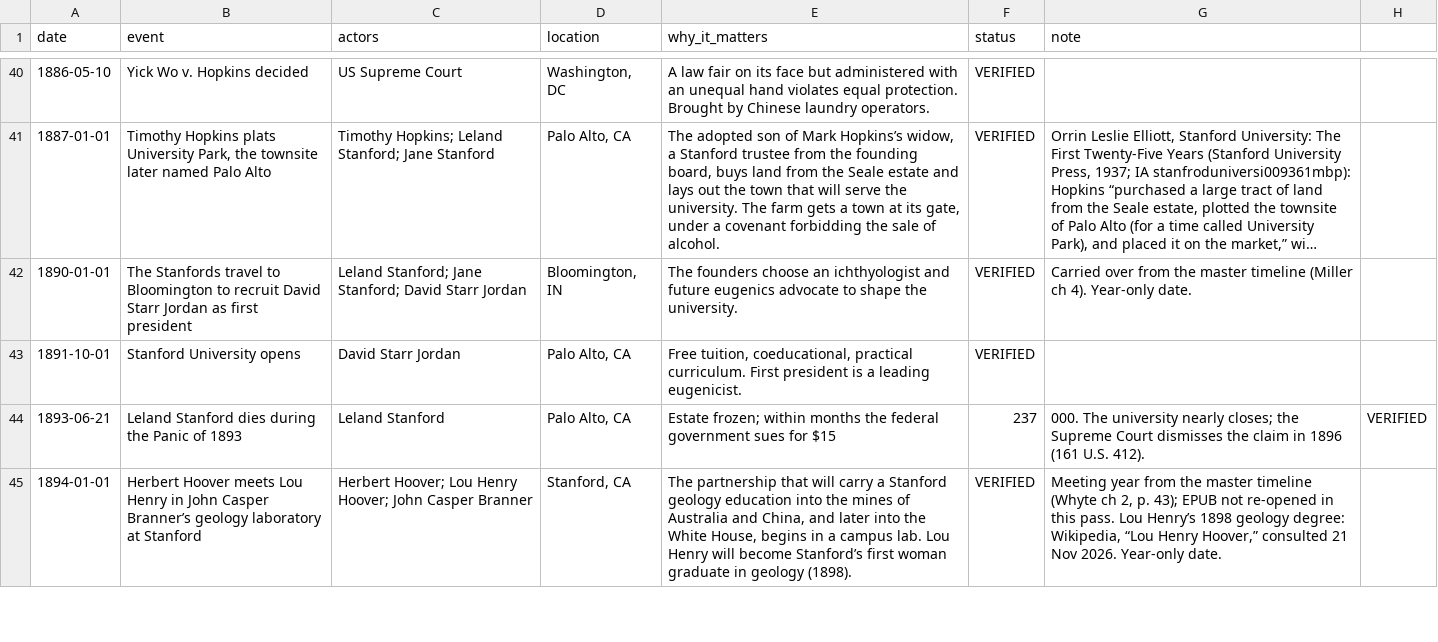
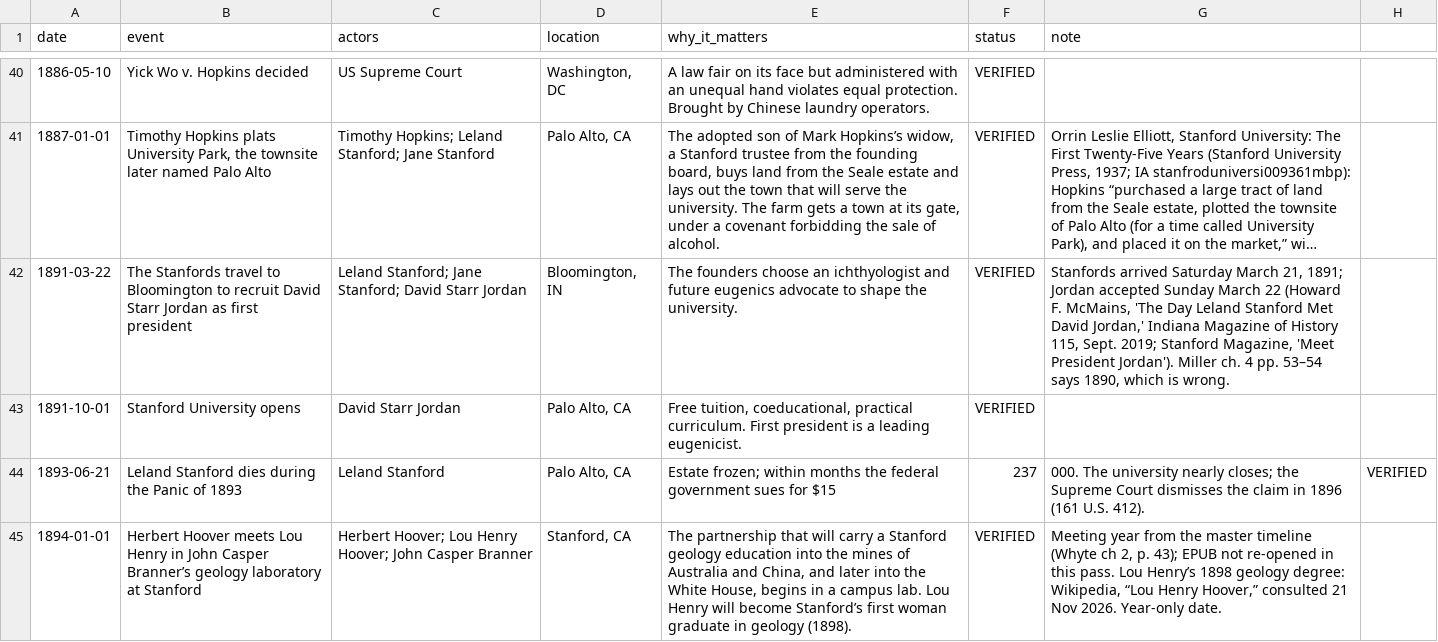
Before and after one commit to Artometrics/cardinal, a CSV file: apps/web-of-people/data/ledger-snapshot.csv, drawn as a sheet; only a part is shown, gaps mark what is left out; long unchanged cells end in …; the diff names each change by its address in the sheet, - before the commit and + after, or states it on an @@ line.

Commit message:
Miller canon fixes: Bloomington visit Mar 21–22, 1891 (not 1890); Jordan age 40; Miller 2020 cite
Ledger 1890-01-01 -> 1891-03-22 (art rekeyed). See change-log.md (CANON-108, 110).

```diff
--- a/apps/web-of-people/data/ledger-snapshot.csv
+++ b/apps/web-of-people/data/ledger-snapshot.csv
-A42 (date): 1890-01-01
+A42 (date): 1891-03-22
-G42 (note): Carried over from the master timeline (Miller ch 4). Year-only date.
+G42 (note): Stanfords arrived Saturday March 21, 1891; Jordan accepted Sunday March 22 (Howard F. McMains, 'The Day Leland Stanford Met David Jordan,' Indiana Magazine of History 115, Sept. 2019; Stanford Magazine, 'Meet President Jordan'). Miller ch. 4 pp. 53–54 says 1890, which is wrong.
```
Also changed, not shown: books/cardinal/_project/event-ledger.csv, site/data/web-of-people/ledger-snapshot.csv, 8 other files.
